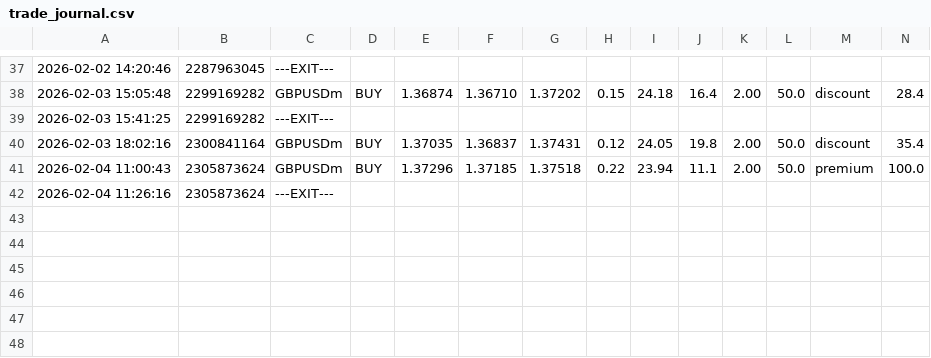
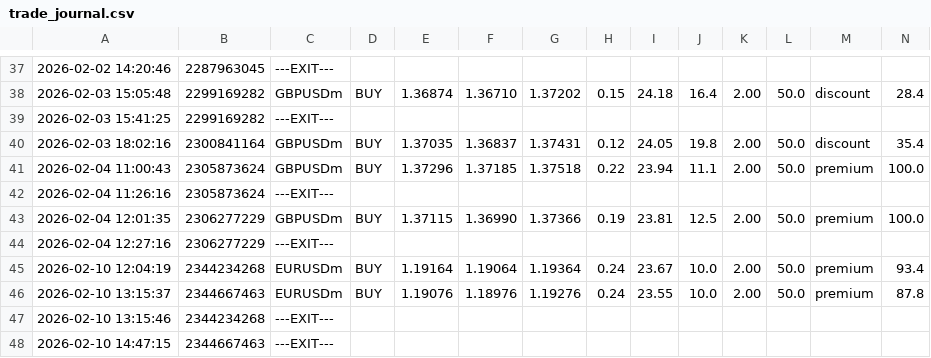
Before and after one commit to Frede43/SMC_Concept, a CSV file: logs/trade_journal.csv, drawn as a sheet; only a part is shown, gaps mark what is left out; rows hold the shown columns only; the diff names each change by its address in the sheet, - before the commit and + after, or states it on an @@ line.

```diff
--- a/logs/trade_journal.csv
+++ b/logs/trade_journal.csv
+row 43: 2026-02-04 12:01:35 | 2306277229 | GBPUSDm | BUY | 1.37115 | 1.36990 | 1.37366 | 0.19 | 23.81 | 12.5 | 2.00 | 50.0 | premium | 100.0
+row 44: 2026-02-04 12:27:16 | 2306277229 | ---EXIT---
+row 45: 2026-02-10 12:04:19 | 2344234268 | EURUSDm | BUY | 1.19164 | 1.19064 | 1.19364 | 0.24 | 23.67 | 10.0 | 2.00 | 50.0 | premium | 93.4
+row 46: 2026-02-10 13:15:37 | 2344667463 | EURUSDm | BUY | 1.19076 | 1.18976 | 1.19276 | 0.24 | 23.55 | 10.0 | 2.00 | 50.0 | premium | 87.8
+row 47: 2026-02-10 13:15:46 | 2344234268 | ---EXIT---
+row 48: 2026-02-10 14:47:15 | 2344667463 | ---EXIT---
```
Also changed, not shown: 10 other files.
